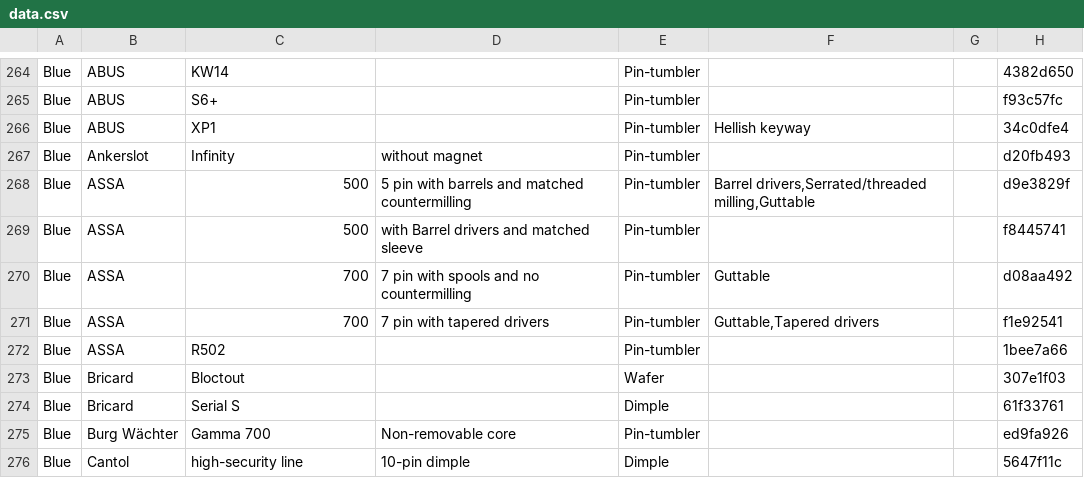
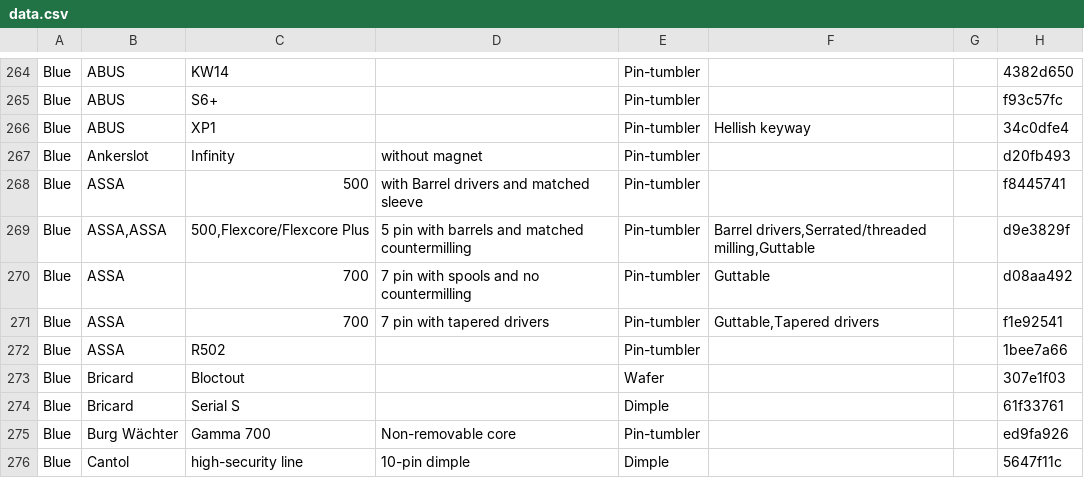
Before and after one commit to Lockpickers-United/lpu-belt-explorer, a CSV file: data.csv, drawn as a sheet; only a part is shown, gaps mark what is left out; removed rows and columns are numbered as before the commit, all else as after; the diff names each change by its address in the sheet, - before the commit and + after, or states it on an @@ line.

```diff
--- a/data.csv
+++ b/data.csv
-row 268: Blue | ASSA | 500 | 5 pin with barrels and matched countermilling | Pin-tumbler | Barrel drivers,Serrated/threaded milling,Guttable |  | d9e3829f
+row 269: Blue | ASSA,ASSA | 500,Flexcore/Flexcore Plus | 5 pin with barrels and matched countermilling | Pin-tumbler | Barrel drivers,Serrated/threaded milling,Guttable |  | d9e3829f
```
Also changed, not shown: columnView.csv, 7 other files.
